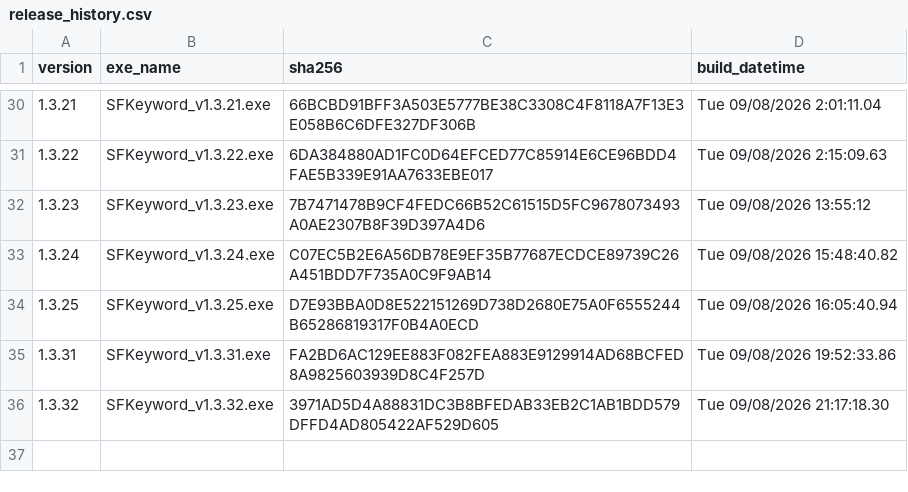
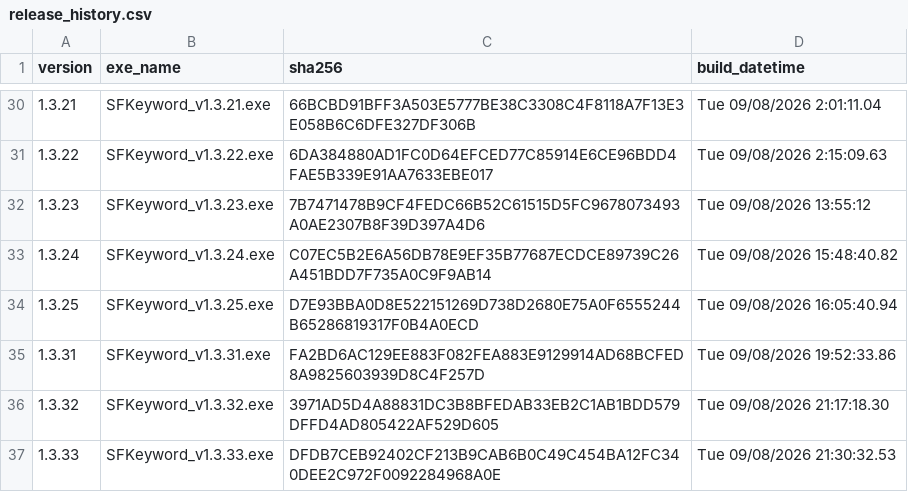
Before and after one commit to haremking7025/sfbot-control, a CSV file: docs/release_history.csv, drawn as a sheet; only a part is shown, gaps mark what is left out.

```diff
--- a/docs/release_history.csv
+++ b/docs/release_history.csv
@@ -36 +36,2 @@
 1.3.32,SFKeyword_v1.3.32.exe,3971AD5D4A88831DC3B8BFEDAB33EB2C1AB1BDD579DFFD4AD805422AF529D605,"Tue 09/08/2026 21:17:18.30"
+1.3.33,SFKeyword_v1.3.33.exe,DFDB7CEB92402CF213B9CAB6B0C49C454BA12FC340DEE2C972F0092284968A0E,"Tue 09/08/2026 21:30:32.53"
```
Also changed, not shown: 1 other file.
